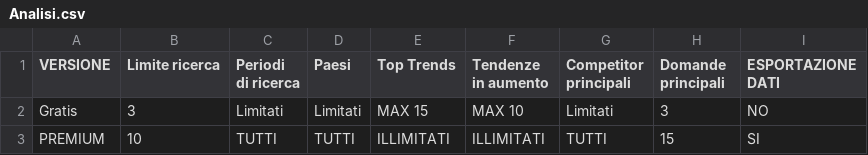
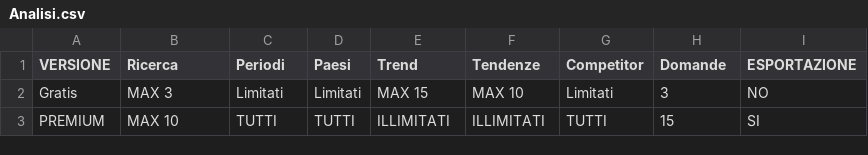
Before and after one commit to alessandroCiciarelli/Dall-e, a CSV file: Analisi.csv, drawn as a sheet.

Commit message:
Add files via upload

```diff
--- a/Analisi.csv
+++ b/Analisi.csv
@@ -1,3 +1,3 @@
-VERSIONE,Limite ricerca,Periodi di ricerca,Paesi,Top Trends,Tendenze in aumento,Competitor principali ,Domande principali ,ESPORTAZIONE DATI
-Gratis,3,Limitati ,Limitati,MAX 15,MAX 10,Limitati,3,NO
-PREMIUM,10,TUTTI,TUTTI,ILLIMITATI,ILLIMITATI,TUTTI,15,SI
+VERSIONE,Ricerca,Periodi,Paesi,Trend,Tendenze,Competitor ,Domande  ,ESPORTAZIONE
+Gratis, MAX 3,Limitati ,Limitati,MAX 15,MAX 10,Limitati,3,NO
+PREMIUM,MAX 10,TUTTI,TUTTI,ILLIMITATI,ILLIMITATI,TUTTI,15,SI
```
